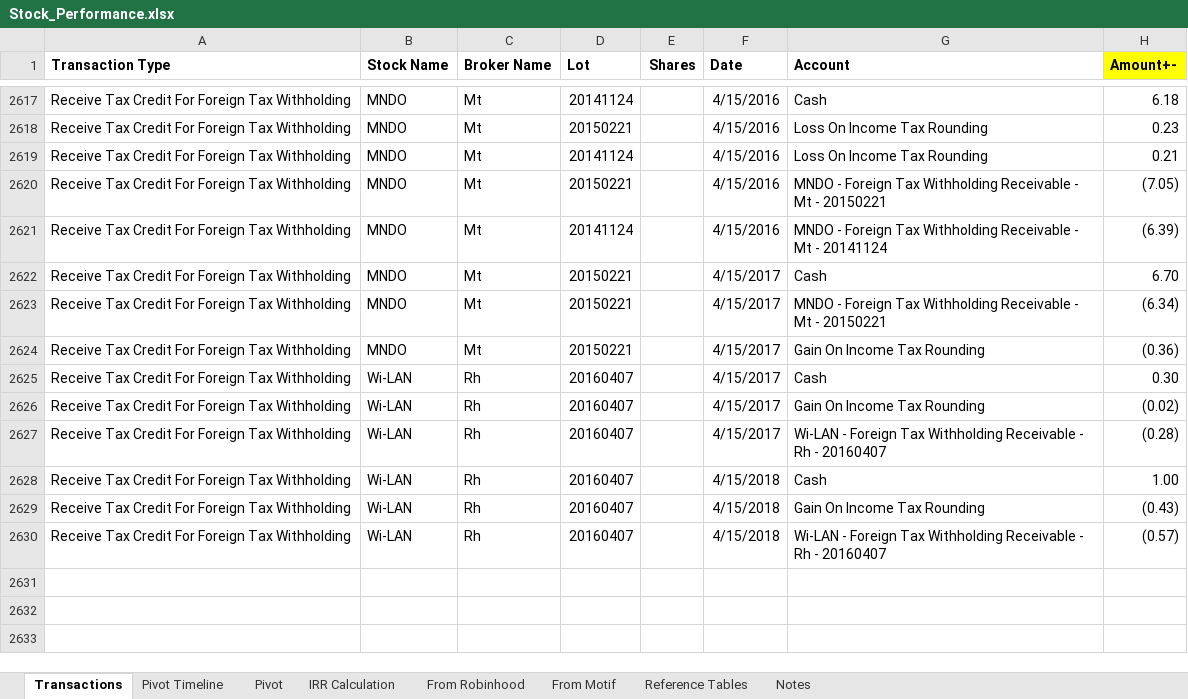
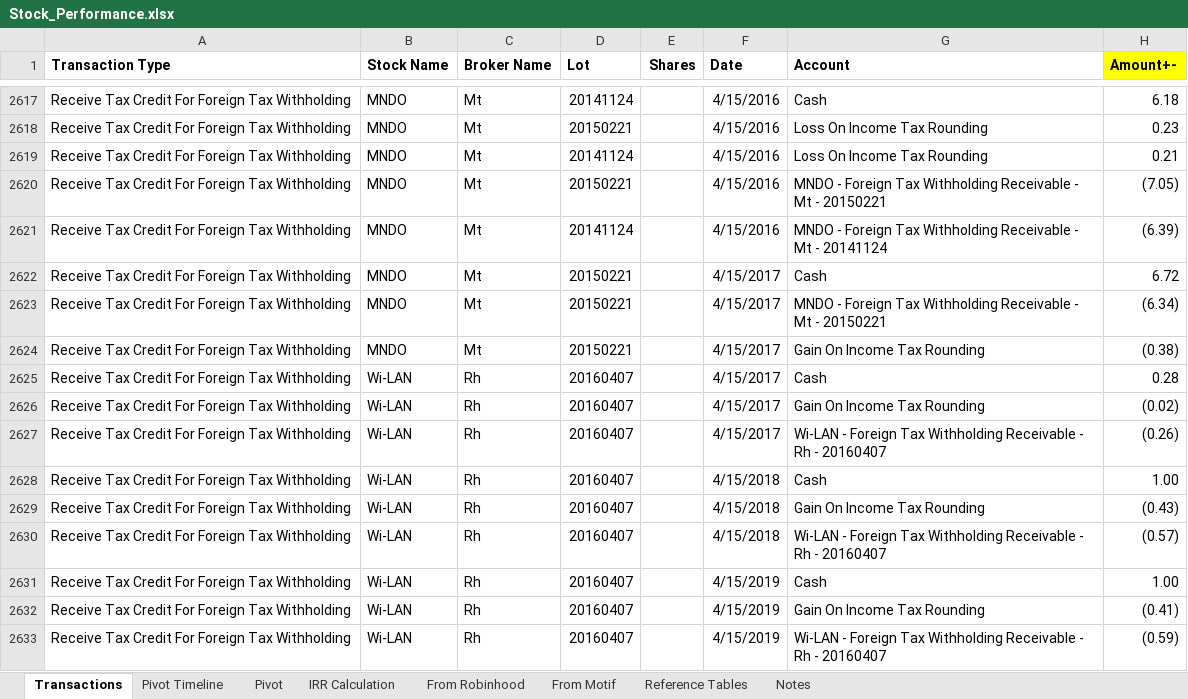
Before and after one commit to creedn32/publicProjects, an Excel workbook: Stock_Performance.xlsx, sheet Transactions, drawn as a sheet; only a part is shown, gaps mark what is left out; values as stored, in another font and other column widths than the file's, no borders; the diff names each change by its address in the sheet, - before the commit and + after, or states it on an @@ line.

```diff
--- a/Stock_Performance.xlsx (sheet Transactions)
+++ b/Stock_Performance.xlsx (sheet Transactions)
-H2622 (Amount+-): 6.70
+H2622 (Amount+-): 6.72
-H2624 (Amount+-): (0.36)
+H2624 (Amount+-): (0.38)
-H2625 (Amount+-): 0.30
+H2625 (Amount+-): 0.28
-H2627 (Amount+-): (0.28)
+H2627 (Amount+-): (0.26)
+row 2631: Receive Tax Credit For Foreign Tax Withholding | Wi-LAN | Rh | 20160407 |  | 4/15/2019 | Cash | 1.00
+row 2632: Receive Tax Credit For Foreign Tax Withholding | Wi-LAN | Rh | 20160407 |  | 4/15/2019 | Gain On Income Tax Rounding | (0.41)
+row 2633: Receive Tax Credit For Foreign Tax Withholding | Wi-LAN | Rh | 20160407 |  | 4/15/2019 | Wi-LAN - Foreign Tax Withholding Receivable - Rh - 20160407 | (0.59)
```
Also changed, not shown: sheet Pivot Timeline, sheet Pivot.
